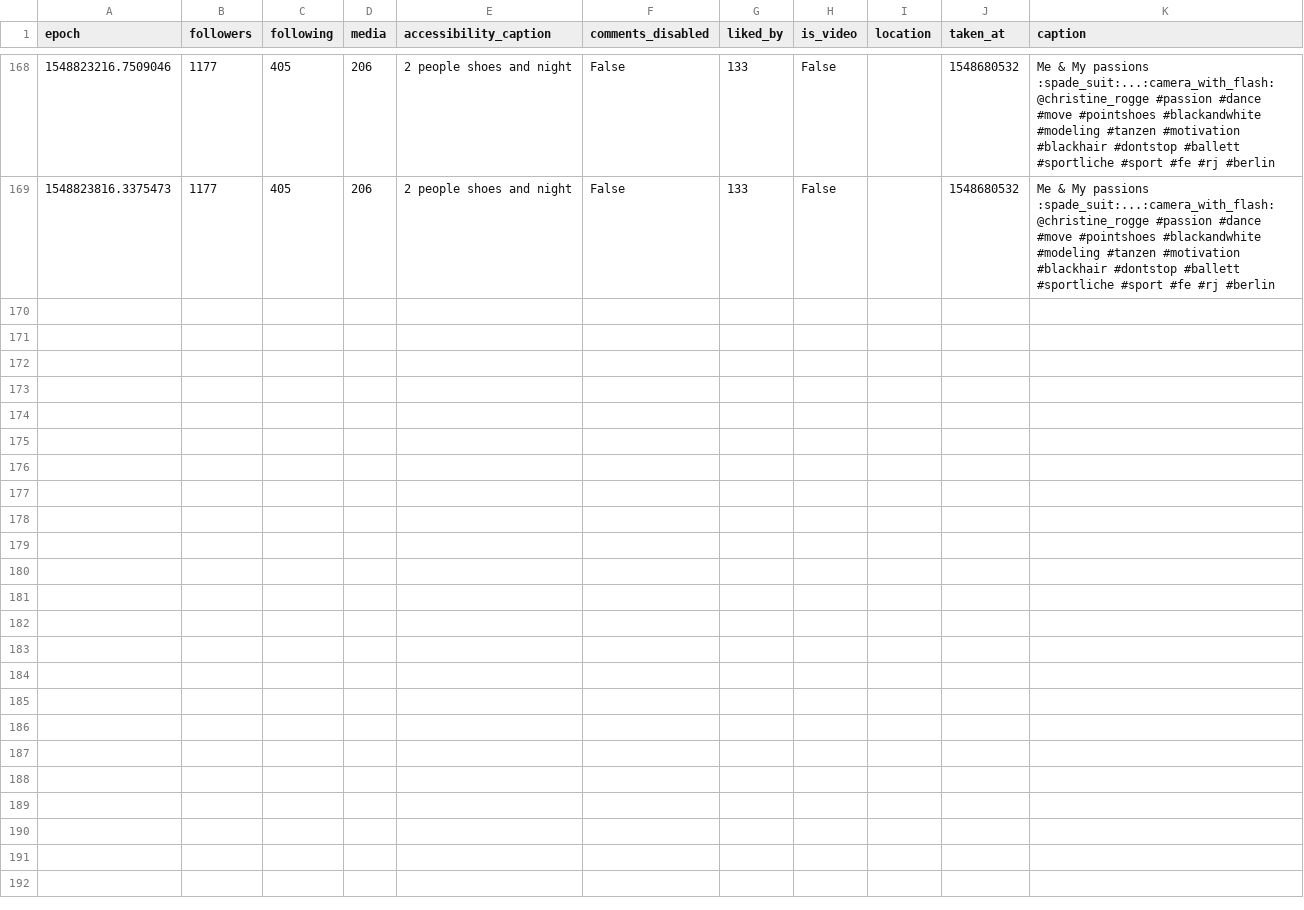
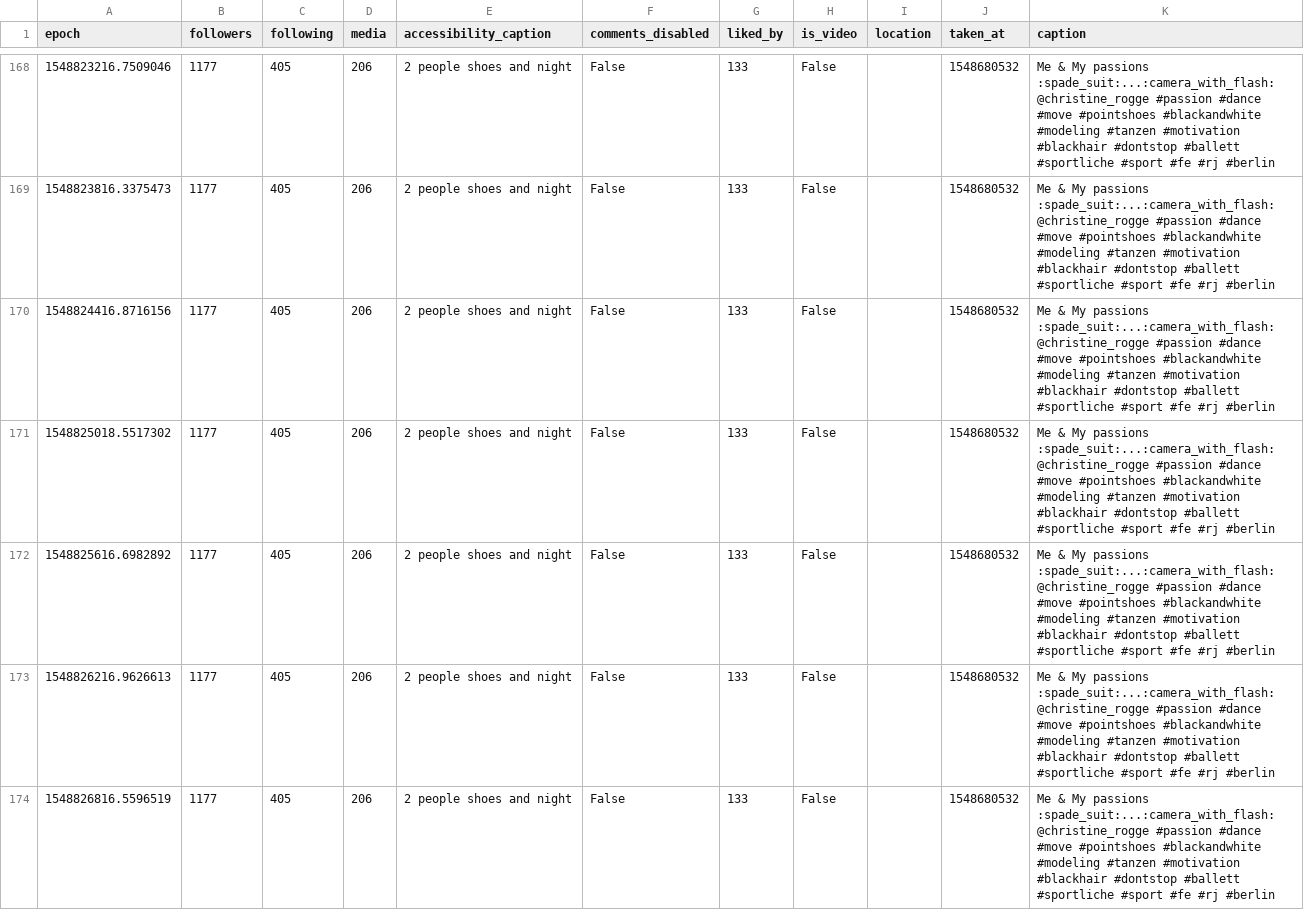
Before and after one commit to 030jmk/gntm2019, a CSV file: dgdebora.csv, drawn as a sheet; only a part is shown, gaps mark what is left out; the diff covers the shown part only; the diff names each change by its address in the sheet, - before the commit and + after, or states it on an @@ line.

```diff
--- a/dgdebora.csv
+++ b/dgdebora.csv
+row 170: 1548824416.8716156 | 1177 | 405 | 206 | 2 people shoes and night | False | 133 | False |  | 1548680532 | Me & My passions :spade_suit:...:camera_with_flash: @christine_rogge #passion #dance #move #pointshoes #blackandwhite #modeling #tanzen #motivation #blackhair #dontstop #ballett #sportliche #sport #fe #rj #berlin
+row 171: 1548825018.5517302 | 1177 | 405 | 206 | 2 people shoes and night | False | 133 | False |  | 1548680532 | Me & My passions :spade_suit:...:camera_with_flash: @christine_rogge #passion #dance #move #pointshoes #blackandwhite #modeling #tanzen #motivation #blackhair #dontstop #ballett #sportliche #sport #fe #rj #berlin
+row 172: 1548825616.6982892 | 1177 | 405 | 206 | 2 people shoes and night | False | 133 | False |  | 1548680532 | Me & My passions :spade_suit:...:camera_with_flash: @christine_rogge #passion #dance #move #pointshoes #blackandwhite #modeling #tanzen #motivation #blackhair #dontstop #ballett #sportliche #sport #fe #rj #berlin
+row 173: 1548826216.9626613 | 1177 | 405 | 206 | 2 people shoes and night | False | 133 | False |  | 1548680532 | Me & My passions :spade_suit:...:camera_with_flash: @christine_rogge #passion #dance #move #pointshoes #blackandwhite #modeling #tanzen #motivation #blackhair #dontstop #ballett #sportliche #sport #fe #rj #berlin
+row 174: 1548826816.5596519 | 1177 | 405 | 206 | 2 people shoes and night | False | 133 | False |  | 1548680532 | Me & My passions :spade_suit:...:camera_with_flash: @christine_rogge #passion #dance #move #pointshoes #blackandwhite #modeling #tanzen #motivation #blackhair #dontstop #ballett #sportliche #sport #fe #rj #berlin
```
Also changed, not shown: 13 added rows elsewhere in this file, caro_kr_.csv, isabellkremer.csv, 24 other files.
